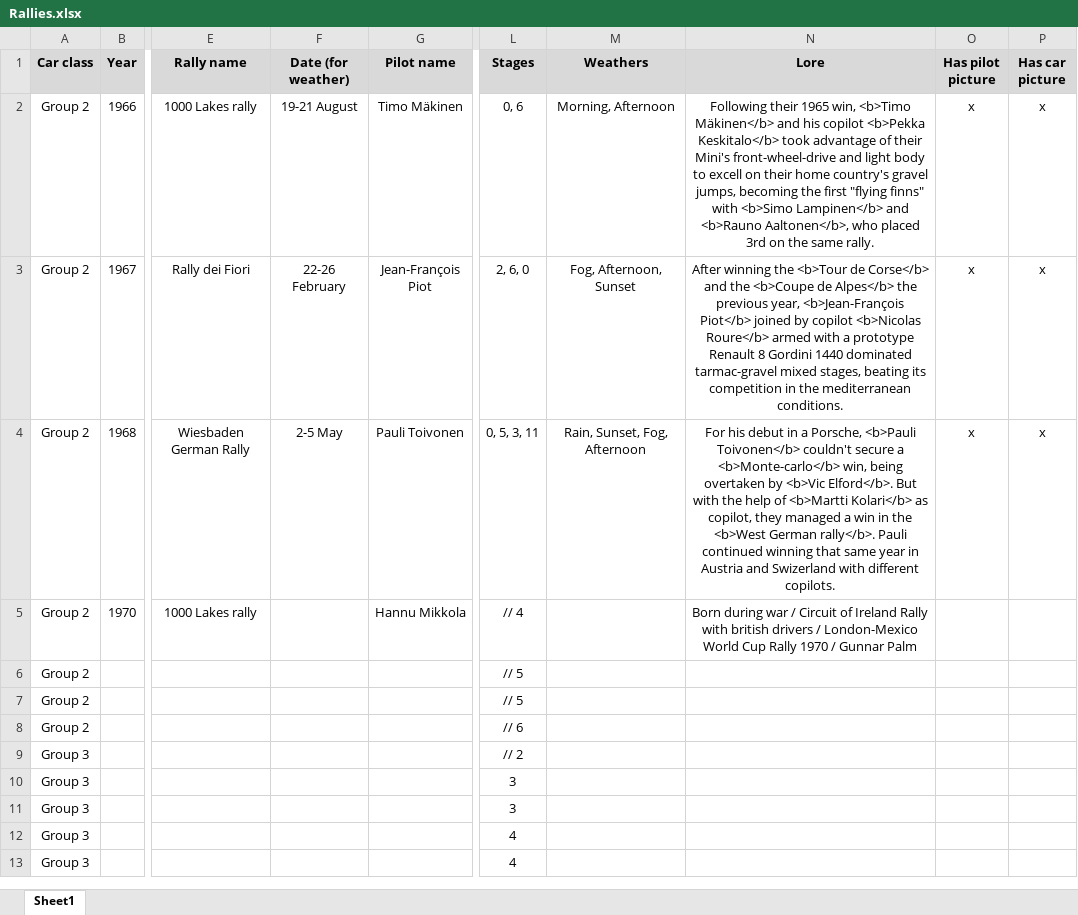
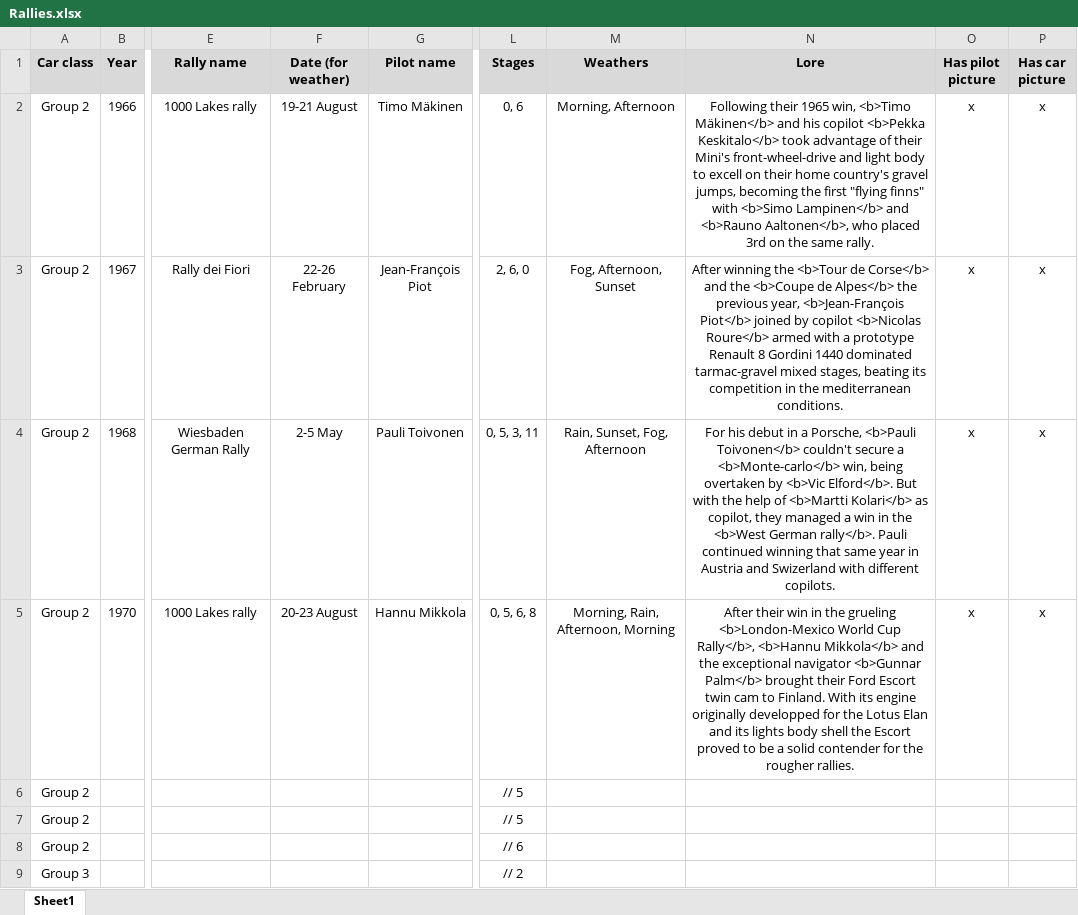
Before and after one commit to MMike17/ArtOfRally_HistoricalCareer, an Excel workbook: Rallies.xlsx, sheet Sheet1, drawn as a sheet; only a part is shown, gaps mark what is left out; the shorter side is filled out with more unchanged rows; values as stored, in another font and other column widths than the file's, no borders; conditional formats not drawn; the diff names each change by its address in the sheet, - before the commit and + after, or states it on an @@ line.

Commit message:
Add rally 4 group 2

```diff
--- a/Rallies.xlsx (sheet Sheet1)
+++ b/Rallies.xlsx (sheet Sheet1)
-F5 (Date (for weather)): (empty)
+F5 (Date (for weather)): 20-23 August
-L5 (Stages): // 4
+L5 (Stages): 0, 5, 6, 8
-M5 (Weathers): (empty)
+M5 (Weathers): Morning, Rain, Afternoon, Morning
-N5 (Lore): Born during war / Circuit of Ireland Rally with british drivers / London-Mexico World Cup Rally 1970 / Gunnar Palm
+N5 (Lore): After their win in the grueling <b>London-Mexico World Cup Rally</b>, <b>Hannu Mikkola</b> and the exceptional navigator <b>Gunnar Palm</b> brought their Ford Escort twin cam to Finland. With its engine originally developped for the Lotus Elan and its lights body shell the Escort proved to be a solid contender for the rougher rallies.
-O5 (Has pilot picture): (empty)
+O5 (Has pilot picture): x
-P5 (Has car picture): (empty)
+P5 (Has car picture): x
```
Also changed, not shown: 3 other files.
